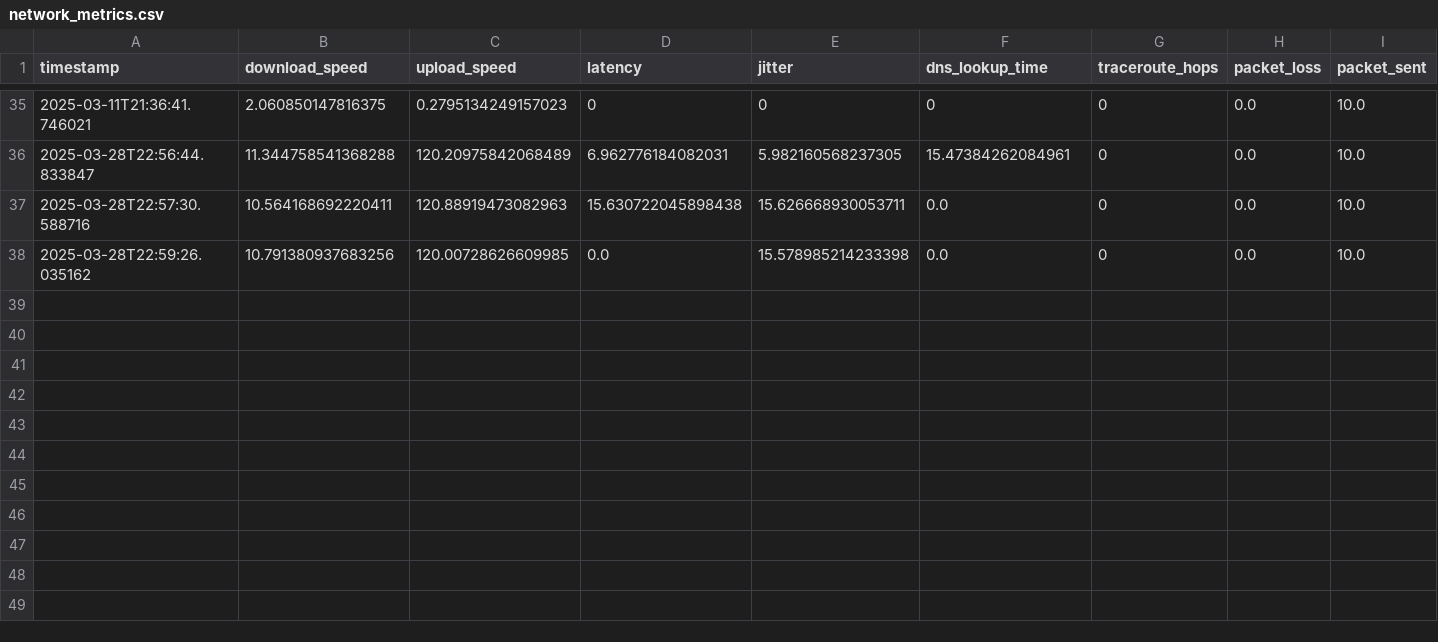
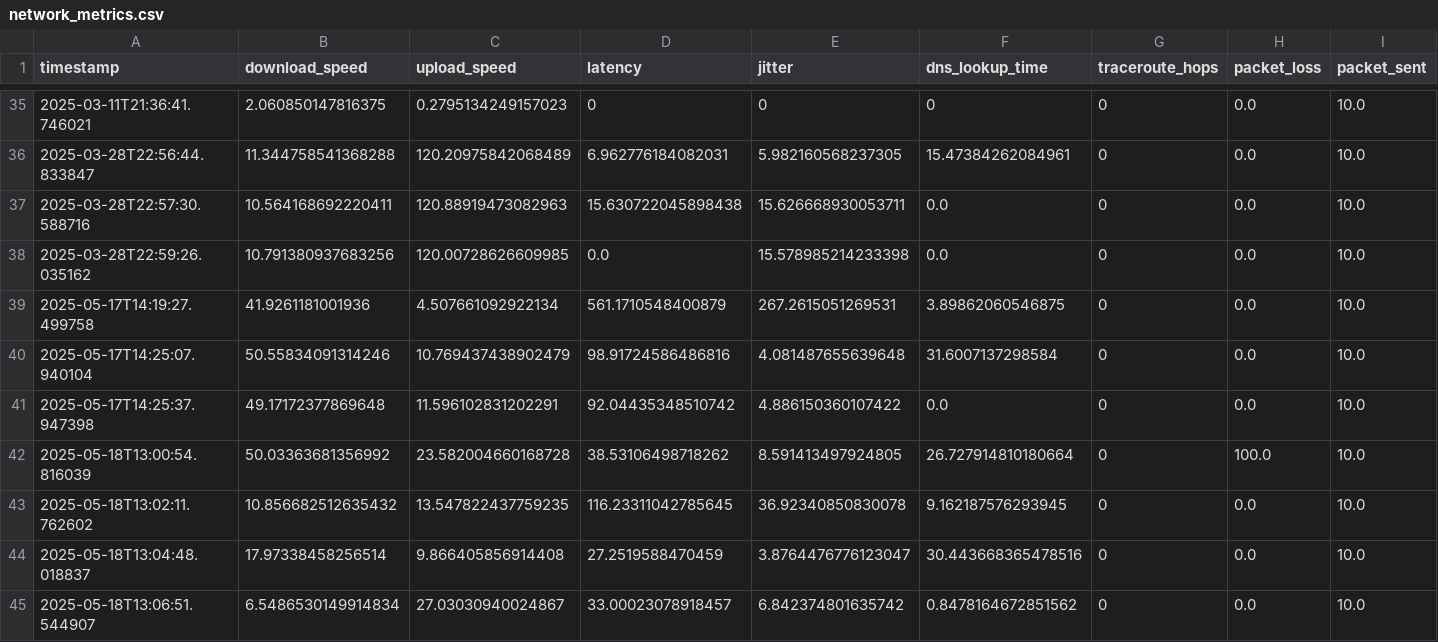
Before and after one commit to samarthtripathi8996/network-analyzer, a CSV file: network_metrics.csv, drawn as a sheet; only a part is shown, gaps mark what is left out; rows hold the shown columns only; the diff names each change by its address in the sheet, - before the commit and + after, or states it on an @@ line.

```diff
--- a/network_metrics.csv
+++ b/network_metrics.csv
+row 39: 2025-05-17T14:19:27.499758 | 41.9261181001936 | 4.507661092922134 | 561.1710548400879 | 267.2615051269531 | 3.89862060546875 | 0 | 0.0 | 10.0
+row 40: 2025-05-17T14:25:07.940104 | 50.55834091314246 | 10.769437438902479 | 98.91724586486816 | 4.081487655639648 | 31.6007137298584 | 0 | 0.0 | 10.0
+row 41: 2025-05-17T14:25:37.947398 | 49.17172377869648 | 11.596102831202291 | 92.04435348510742 | 4.886150360107422 | 0.0 | 0 | 0.0 | 10.0
+row 42: 2025-05-18T13:00:54.816039 | 50.03363681356992 | 23.582004660168728 | 38.53106498718262 | 8.591413497924805 | 26.727914810180664 | 0 | 100.0 | 10.0
+row 43: 2025-05-18T13:02:11.762602 | 10.856682512635432 | 13.547822437759235 | 116.23311042785645 | 36.92340850830078 | 9.162187576293945 | 0 | 0.0 | 10.0
+row 44: 2025-05-18T13:04:48.018837 | 17.97338458256514 | 9.866405856914408 | 27.2519588470459 | 3.8764476776123047 | 30.443668365478516 | 0 | 0.0 | 10.0
+row 45: 2025-05-18T13:06:51.544907 | 6.5486530149914834 | 27.03030940024867 | 33.00023078918457 | 6.842374801635742 | 0.8478164672851562 | 0 | 0.0 | 10.0
```
Also changed, not shown: 3 other files.
